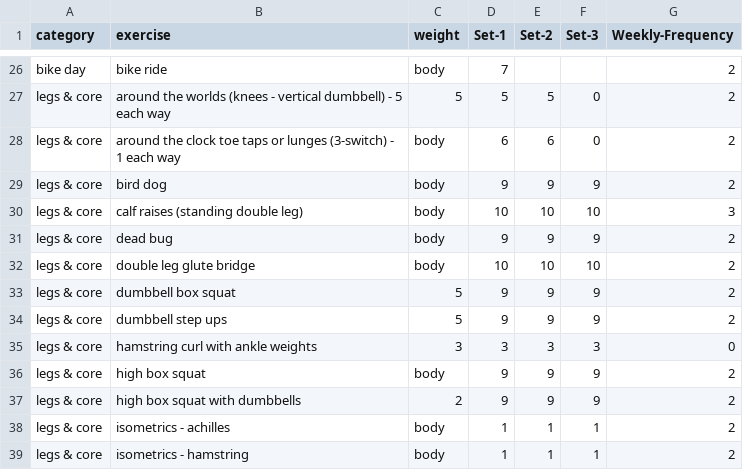
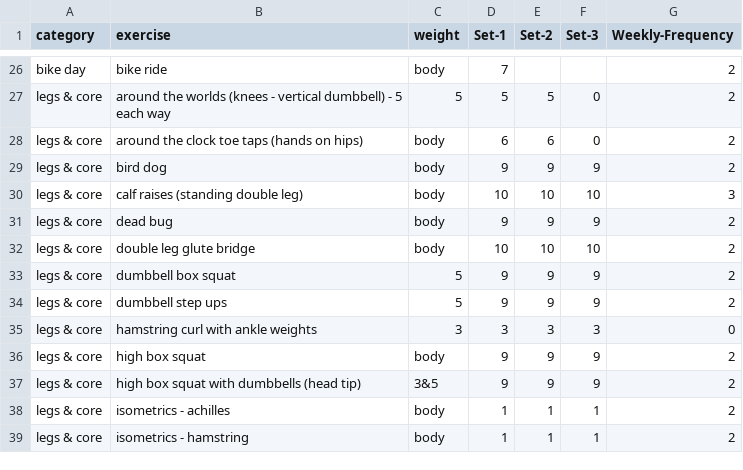
Before and after one commit to bcdatavis/fitness-tracker, a CSV file: data/workout.csv, drawn as a sheet; only a part is shown, gaps mark what is left out.

Commit message:
Update workout.csv

```diff
--- a/data/workout.csv
+++ b/data/workout.csv
@@ -27,3 +27,3 @@ bike day,bike ride,body,7,,,2
 legs & core,around the worlds (knees - vertical dumbbell) - 5 each way,5,5,5,0,2
-legs & core,around the clock toe taps or lunges (3-switch) - 1 each way,body,6,6,0,2
+legs & core,around the clock toe taps (hands on hips),body,6,6,0,2
 legs & core,bird dog,body,9,9,9,2
@@ -36,3 +36,3 @@ legs & core,hamstring curl with ankle weights,3,3,3,3,0
 legs & core,high box squat,body,9,9,9,2
-legs & core,high box squat with dumbbells,2,9,9,9,2
+legs & core,high box squat with dumbbells (head tip),3&5,9,9,9,2
 legs & core,isometrics - achilles,body,1,1,1,2
```
